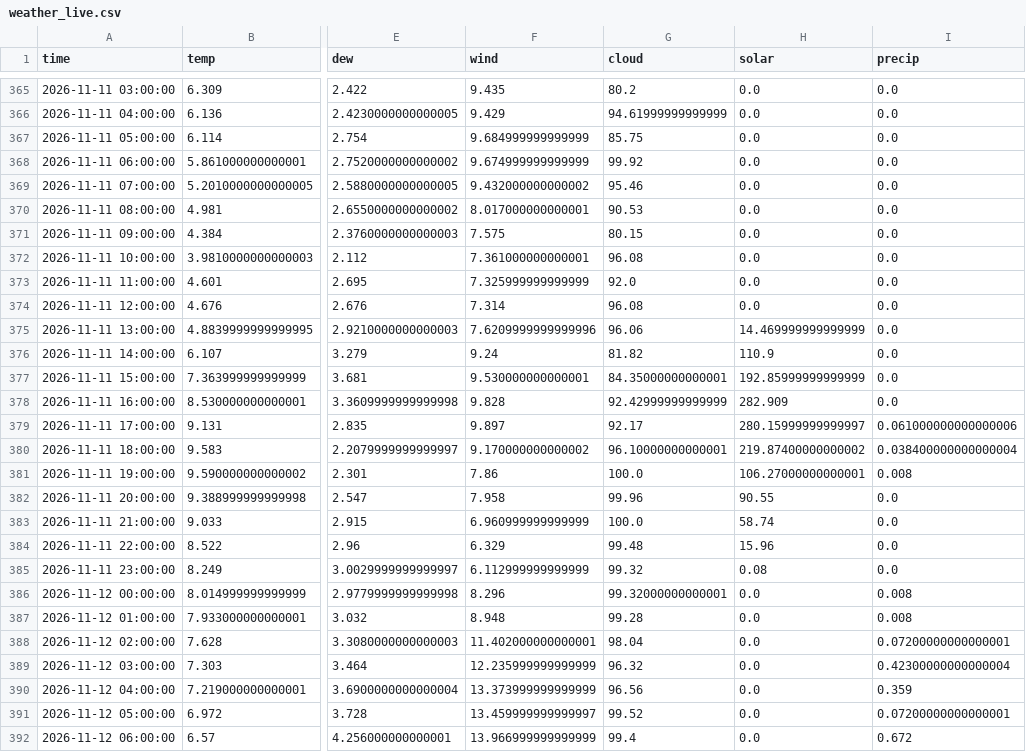
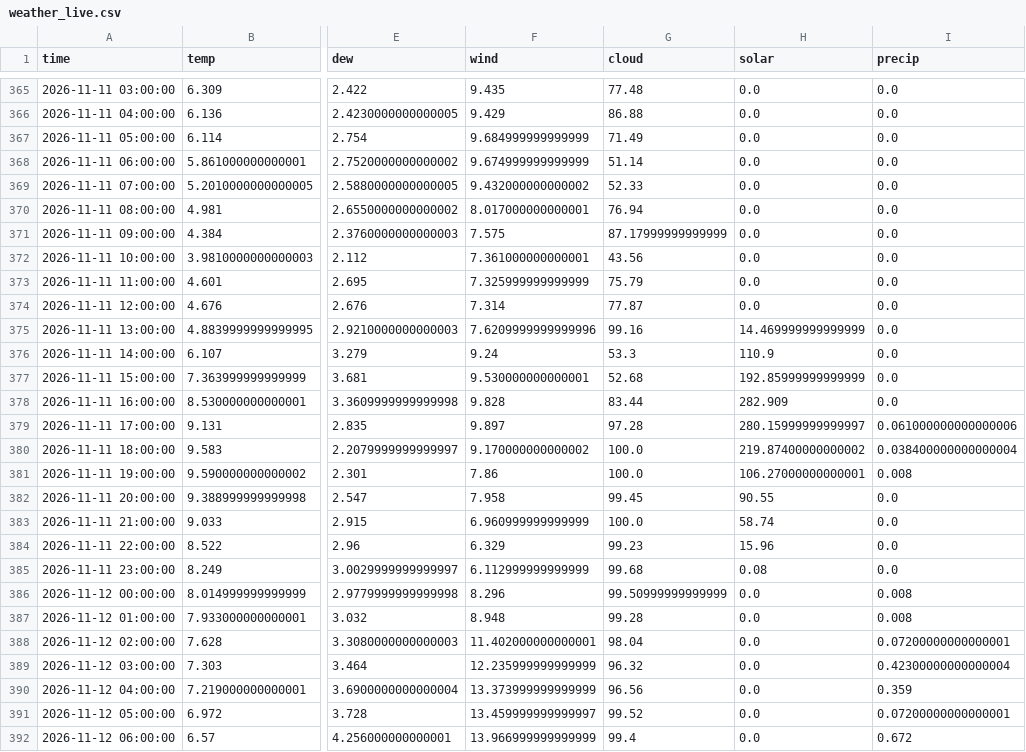
Before and after one commit to RandumPerson314/ontario-demand, a CSV file: data/weather_live.csv, drawn as a sheet; only a part is shown, gaps mark what is left out; the diff covers the shown part only; the diff names each change by its address in the sheet, - before the commit and + after, or states it on an @@ line.

```diff
--- a/data/weather_live.csv
+++ b/data/weather_live.csv
-G365 (cloud): 80.2
+G365 (cloud): 77.48
-G366 (cloud): 94.61999999999999
+G366 (cloud): 86.88
-G367 (cloud): 85.75
+G367 (cloud): 71.49
-G368 (cloud): 99.92
+G368 (cloud): 51.14
-G369 (cloud): 95.46
+G369 (cloud): 52.33
-G370 (cloud): 90.53
+G370 (cloud): 76.94
-G371 (cloud): 80.15
+G371 (cloud): 87.17999999999999
-G372 (cloud): 96.08
+G372 (cloud): 43.56
-G373 (cloud): 92.0
+G373 (cloud): 75.79
-G374 (cloud): 96.08
+G374 (cloud): 77.87
-G375 (cloud): 96.06
+G375 (cloud): 99.16
-G376 (cloud): 81.82
+G376 (cloud): 53.3
-G377 (cloud): 84.35000000000001
+G377 (cloud): 52.68
-G378 (cloud): 92.42999999999999
+G378 (cloud): 83.44
-G379 (cloud): 92.17
+G379 (cloud): 97.28
-G380 (cloud): 96.10000000000001
+G380 (cloud): 100.0
-G382 (cloud): 99.96
+G382 (cloud): 99.45
-G384 (cloud): 99.48
+G384 (cloud): 99.23
-G385 (cloud): 99.32
+G385 (cloud): 99.68
-G386 (cloud): 99.32000000000001
+G386 (cloud): 99.50999999999999
```
Also changed, not shown: 27 edited cells elsewhere in this file, 3 other files.
